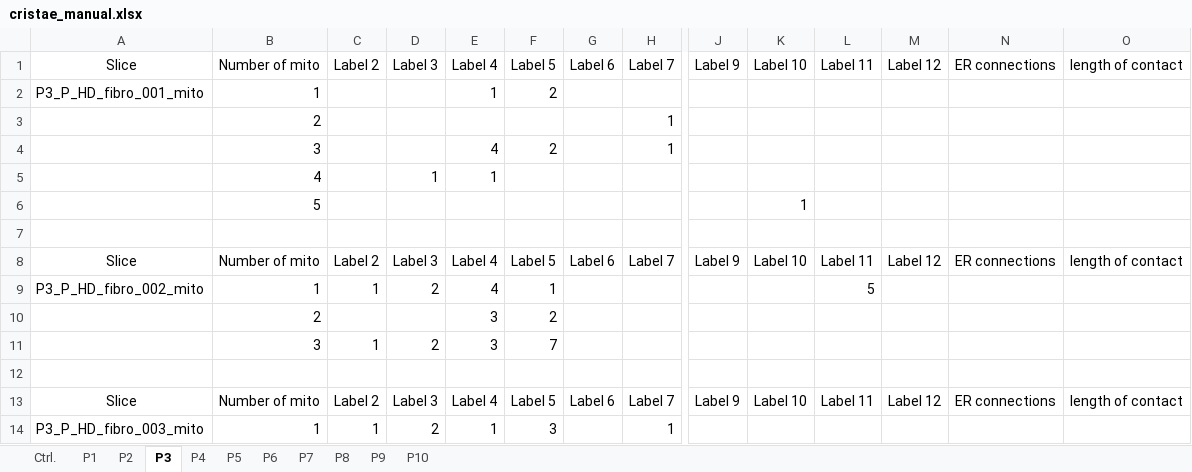
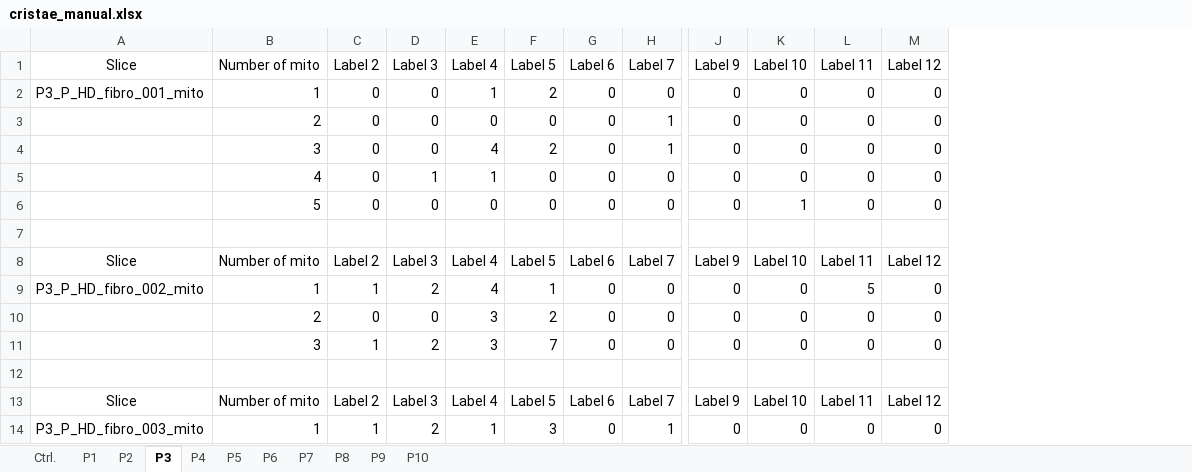
Before and after one commit to nikolvolfova-web/Mitochondrial-Ultrastructure-Analysis, an Excel workbook: data/curated/cristae_manual.xlsx, sheet P3, drawn as a sheet; only a part is shown, gaps mark what is left out; values as stored, in another font and other column widths than the file's, no borders; removed rows and columns are numbered as before the commit, all else as after; rows hold the shown columns only; the diff covers the shown part only; the diff names each change by its address in the sheet, - before the commit and + after, or states it on an @@ line.

```diff
--- a/data/curated/cristae_manual.xlsx (sheet P3)
+++ b/data/curated/cristae_manual.xlsx (sheet P3)
-column N, row 1: ER connections; row 8: ER connections; row 13: ER connections
-column O, row 1: length of contact; row 8: length of contact; row 13: length of contact
-C2: (empty)
+C2: 0
-D2: (empty)
+D2: 0
-G2: (empty)
+G2: 0
-H2: (empty)
+H2: 0
-J2: (empty)
+J2: 0
-K2: (empty)
+K2: 0
-L2: (empty)
+L2: 0
-M2: (empty)
+M2: 0
-row 3:  | 2 |  |  |  |  |  | 1
-row 4:  | 3 |  |  | 4 | 2 |  | 1
-row 5:  | 4 |  | 1 | 1
-row 6:  | 5 |  |  |  |  |  |  |  | 1
+row 3:  | 2 | 0 | 0 | 0 | 0 | 0 | 1 | 0 | 0 | 0 | 0
+row 4:  | 3 | 0 | 0 | 4 | 2 | 0 | 1 | 0 | 0 | 0 | 0
+row 5:  | 4 | 0 | 1 | 1 | 0 | 0 | 0 | 0 | 0 | 0 | 0
+row 6:  | 5 | 0 | 0 | 0 | 0 | 0 | 0 | 0 | 1 | 0 | 0
-G9: (empty)
+G9: 0
-H9: (empty)
+H9: 0
-J9: (empty)
+J9: 0
-K9: (empty)
+K9: 0
-M9: (empty)
+M9: 0
-row 10:  | 2 |  |  | 3 | 2
-row 11:  | 3 | 1 | 2 | 3 | 7
+row 10:  | 2 | 0 | 0 | 3 | 2 | 0 | 0 | 0 | 0 | 0 | 0
+row 11:  | 3 | 1 | 2 | 3 | 7 | 0 | 0 | 0 | 0 | 0 | 0
-G14: (empty)
+G14: 0
-J14: (empty)
+J14: 0
-K14: (empty)
+K14: 0
-L14: (empty)
+L14: 0
-M14: (empty)
+M14: 0
```
Also changed, not shown: 14 added rows, 14 removed rows and 47 edited cells elsewhere in this sheet, sheet Ctrl., sheet P5, sheet P7, sheet P2, sheet P4, sheet P1, 4 more sheets, data/curated/cristae_automated.xlsx.
